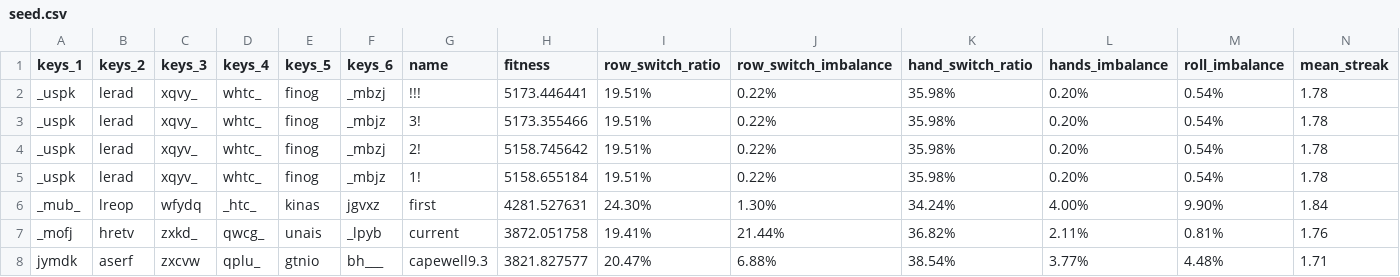
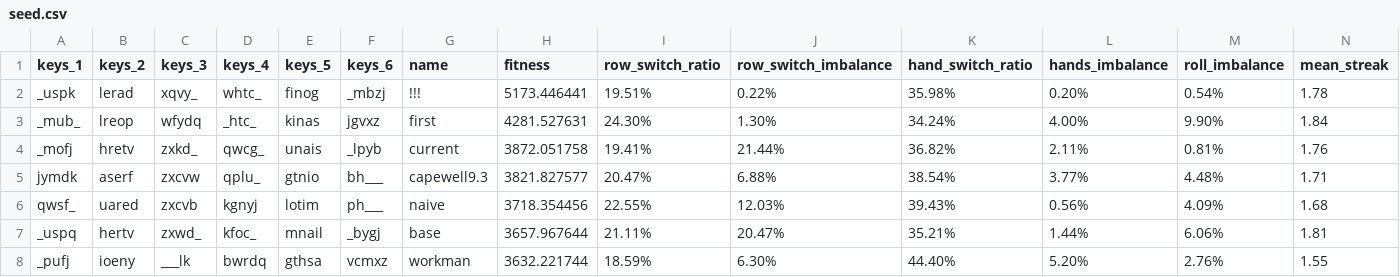
Before and after one commit to sgaliamov/keyvolve, a CSV file: data/seed.csv, drawn as a sheet; only a part is shown; the shorter side is filled out with more unchanged rows; rows hold the shown columns only; the diff names each change by its address in the sheet, - before the commit and + after, or states it on an @@ line.

```diff
--- a/data/seed.csv
+++ b/data/seed.csv
-row 3: _uspk | lerad | xqvy_ | whtc_ | finog | _mbjz | 3! | 5173.355466 | 19.51% | 0.22% | 35.98% | 0.20% | 0.54% | 1.78
-row 4: _uspk | lerad | xqyv_ | whtc_ | finog | _mbzj | 2! | 5158.745642 | 19.51% | 0.22% | 35.98% | 0.20% | 0.54% | 1.78
-row 5: _uspk | lerad | xqyv_ | whtc_ | finog | _mbjz | 1! | 5158.655184 | 19.51% | 0.22% | 35.98% | 0.20% | 0.54% | 1.78
```
Also changed, not shown: 1 other file.
